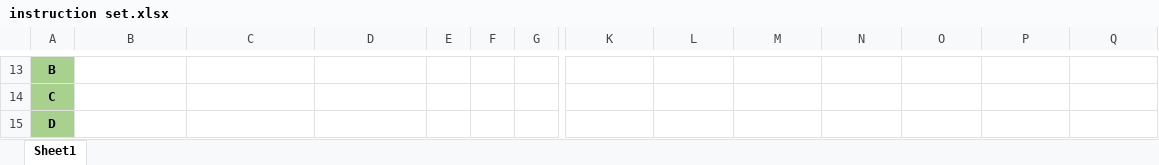
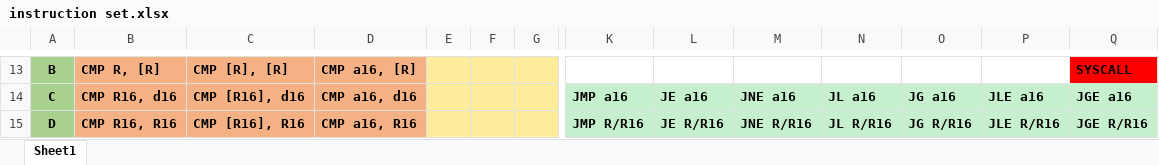
Before and after one commit to L3h4/simple-CPU-emulator, an Excel workbook: instruction set.xlsx, sheet Sheet1, drawn as a sheet; only a part is shown, gaps mark what is left out; values as stored, in another font and other column widths than the file's, no borders; the diff covers the shown part only; the diff names each change by its address in the sheet, - before the commit and + after, or states it on an @@ line.

```diff
--- a/instruction set.xlsx (sheet Sheet1)
+++ b/instruction set.xlsx (sheet Sheet1)
-B13:D15 fill: none
+B13:D15 fill: #F4B183
-B13: (empty)
+B13: CMP R, [R]
-C13: (empty)
+C13: CMP [R], [R]
-D13: (empty)
+D13: CMP a16, [R]
-E13:G15 fill: none
+E13:G15 fill: #FFEB9C
-Q13: (empty)
+Q13: SYSCALL
-Q13 fill: none
+Q13 fill: #FF0000
-B14: (empty)
+B14: CMP R16, d16
-C14: (empty)
+C14: CMP [R16], d16
-D14: (empty)
+D14: CMP a16, d16
-K14: (empty)
+K14: JMP a16
-K14:Q15 fill: none
+K14:Q15 fill: #C6EFCE
-L14: (empty)
+L14: JE a16
-M14: (empty)
+M14: JNE a16
-N14: (empty)
+N14: JL a16
-O14: (empty)
+O14: JG a16
-P14: (empty)
+P14: JLE a16
-Q14: (empty)
+Q14: JGE a16
-B15: (empty)
+B15: CMP R16, R16
-C15: (empty)
+C15: CMP [R16], R16
-D15: (empty)
+D15: CMP a16, R16
-K15: (empty)
+K15: JMP R/R16
-L15: (empty)
+L15: JE R/R16
-M15: (empty)
+M15: JNE R/R16
-N15: (empty)
+N15: JL R/R16
-O15: (empty)
+O15: JG R/R16
-P15: (empty)
+P15: JLE R/R16
-Q15: (empty)
+Q15: JGE R/R16
```
Also changed, not shown: 105 edited cells and cell formats elsewhere in this sheet, 20 other files.
